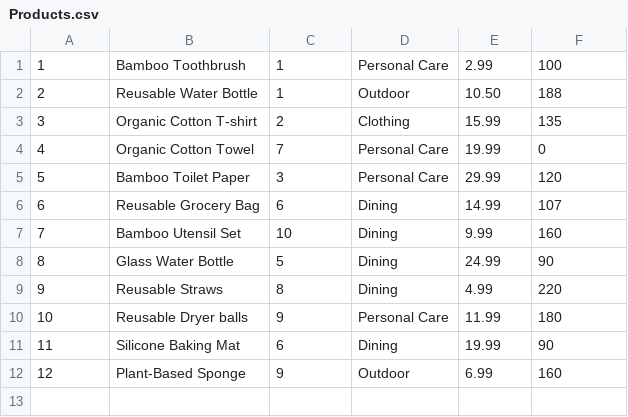
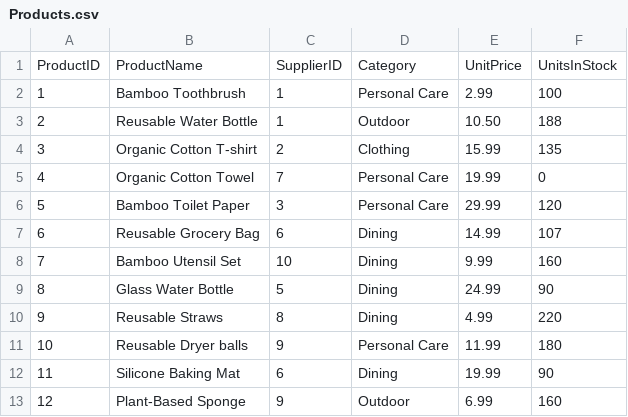
Before and after one commit to JM-630/CPSC_408_Assignment2, a CSV file: Products.csv, drawn as a sheet; the diff names each change by its address in the sheet, - before the commit and + after, or states it on an @@ line.

Commit message:
Update Products.csv

```diff
--- a/Products.csv
+++ b/Products.csv
+row 1: ProductID | ProductName | SupplierID | Category | UnitPrice | UnitsInStock
```
